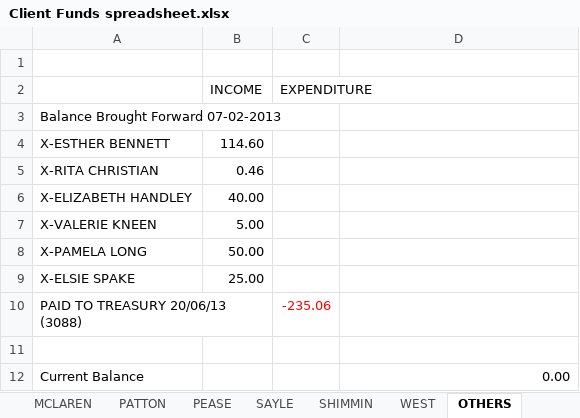
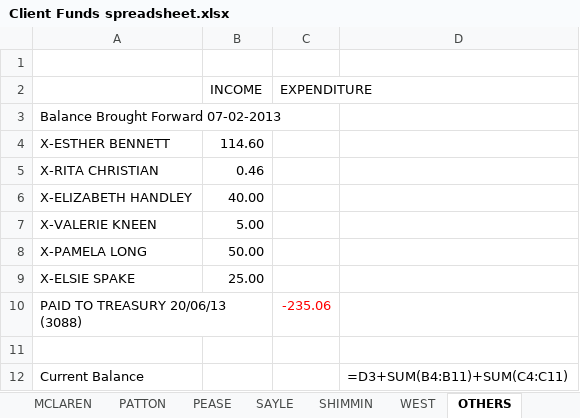
Before and after one commit to Lundon-Robinson/LDCC1, an Excel workbook: Client Funds spreadsheet.xlsx, sheet OTHERS, drawn as a sheet; values as stored, in another font and other column widths than the file's, no borders; formulas without a stored value are shown as written; the diff names each change by its address in the sheet, - before the commit and + after, or states it on an @@ line.

```diff
--- a/Client Funds spreadsheet.xlsx (sheet OTHERS)
+++ b/Client Funds spreadsheet.xlsx (sheet OTHERS)
-D12: 0.00
+D12: =D3+SUM(B4:B11)+SUM(C4:C11)
```
Also changed, not shown: sheet SUMMARY, sheet MCLAREN, sheet JACKSON, sheet LEWIS, sheet WILLIAMS, sheet JONES, 13 more sheets, formulas that keep their value, hidden cells, charts or pictures, Deposit & Withdrawal Sheet.xlsx, 1 other file.
